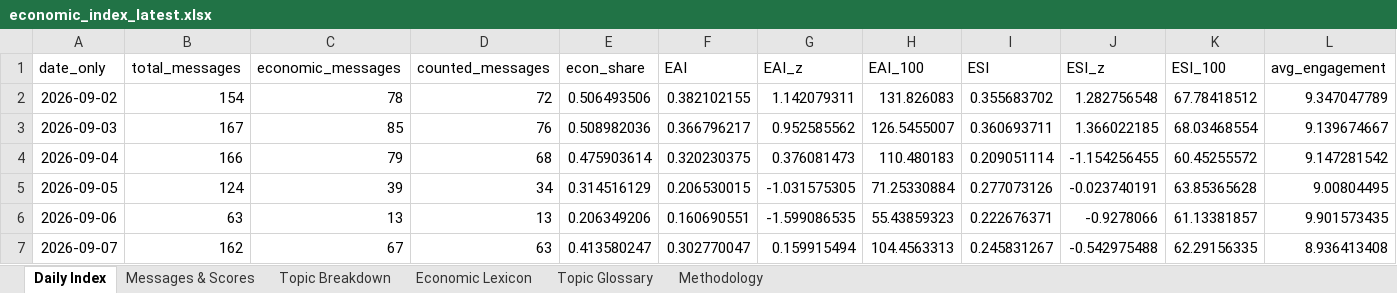
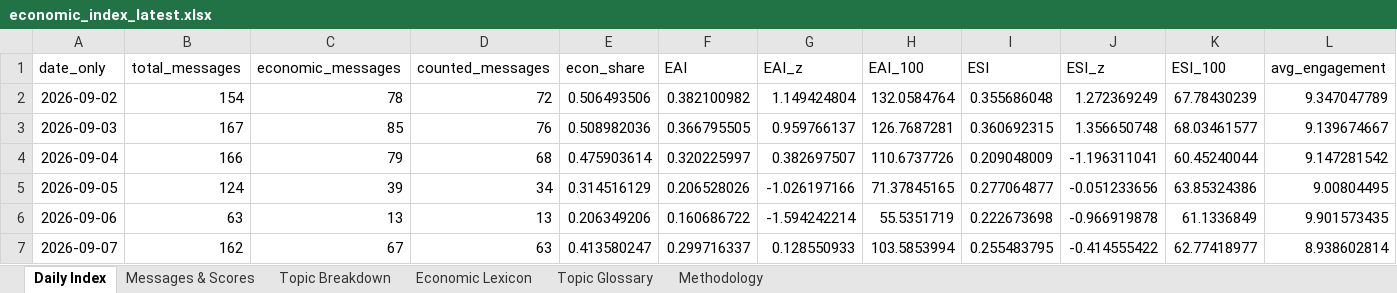
Before and after one commit to ArtikovSh/uz_economic_index, an Excel workbook: output/economic_index_latest.xlsx, sheet Daily Index, drawn as a sheet; values as stored, in another font and other column widths than the file's, no borders; charts and pictures not drawn; the diff names each change by its address in the sheet, - before the commit and + after, or states it on an @@ line.

Commit message:
data: economic index update (2026-09-08 20:50 UTC)

```diff
--- a/output/economic_index_latest.xlsx (sheet Daily Index)
+++ b/output/economic_index_latest.xlsx (sheet Daily Index)
-F2 (EAI): 0.382102155
+F2 (EAI): 0.382100982
-G2 (EAI_z): 1.142079311
+G2 (EAI_z): 1.149424804
-H2 (EAI_100): 131.826083
+H2 (EAI_100): 132.0584764
-I2 (ESI): 0.355683702
+I2 (ESI): 0.355686048
-J2 (ESI_z): 1.282756548
+J2 (ESI_z): 1.272369249
-K2 (ESI_100): 67.78418512
+K2 (ESI_100): 67.78430239
-F3 (EAI): 0.366796217
+F3 (EAI): 0.366795505
-G3 (EAI_z): 0.952585562
+G3 (EAI_z): 0.959766137
-H3 (EAI_100): 126.5455007
+H3 (EAI_100): 126.7687281
-I3 (ESI): 0.360693711
+I3 (ESI): 0.360692315
-J3 (ESI_z): 1.366022185
+J3 (ESI_z): 1.356650748
-K3 (ESI_100): 68.03468554
+K3 (ESI_100): 68.03461577
-F4 (EAI): 0.320230375
+F4 (EAI): 0.320225997
-G4 (EAI_z): 0.376081473
+G4 (EAI_z): 0.382697507
-H4 (EAI_100): 110.480183
+H4 (EAI_100): 110.6737726
-I4 (ESI): 0.209051114
+I4 (ESI): 0.209048009
-J4 (ESI_z): -1.154256455
+J4 (ESI_z): -1.196311041
-K4 (ESI_100): 60.45255572
+K4 (ESI_100): 60.45240044
-F5 (EAI): 0.206530015
+F5 (EAI): 0.206528026
-G5 (EAI_z): -1.031575305
+G5 (EAI_z): -1.026197166
-H5 (EAI_100): 71.25330884
+H5 (EAI_100): 71.37845165
-I5 (ESI): 0.277073126
+I5 (ESI): 0.277064877
-J5 (ESI_z): -0.023740191
+J5 (ESI_z): -0.051233656
-K5 (ESI_100): 63.85365628
+K5 (ESI_100): 63.85324386
-F6 (EAI): 0.160690551
+F6 (EAI): 0.160686722
-G6 (EAI_z): -1.599086535
+G6 (EAI_z): -1.594242214
-H6 (EAI_100): 55.43859323
+H6 (EAI_100): 55.5351719
-I6 (ESI): 0.222676371
+I6 (ESI): 0.222673698
-J6 (ESI_z): -0.9278066
+J6 (ESI_z): -0.966919878
-K6 (ESI_100): 61.13381857
+K6 (ESI_100): 61.1336849
-F7 (EAI): 0.302770047
+F7 (EAI): 0.299716337
-G7 (EAI_z): 0.159915494
+G7 (EAI_z): 0.128550933
-H7 (EAI_100): 104.4563313
+H7 (EAI_100): 103.5853994
-I7 (ESI): 0.245831267
+I7 (ESI): 0.255483795
-J7 (ESI_z): -0.542975488
+J7 (ESI_z): -0.414555422
-K7 (ESI_100): 62.29156335
+K7 (ESI_100): 62.77418977
-L7 (avg_engagement): 8.936413408
+L7 (avg_engagement): 8.938602814
```
Also changed, not shown: sheet Messages & Scores, sheet Topic Breakdown, 3 other files.
